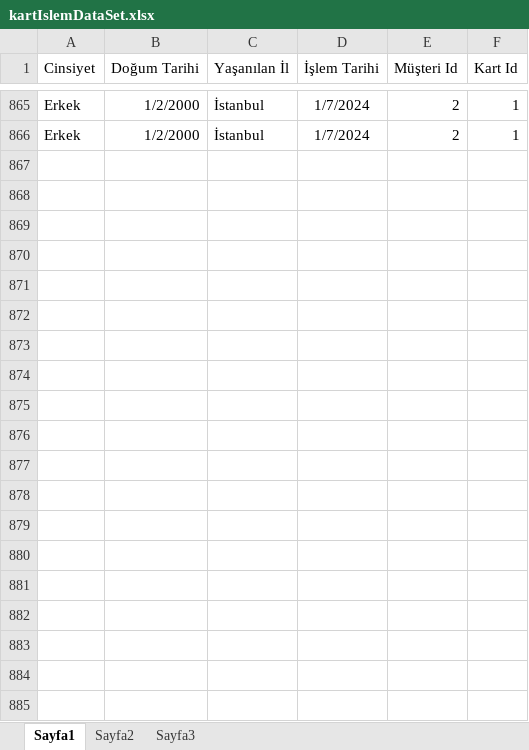
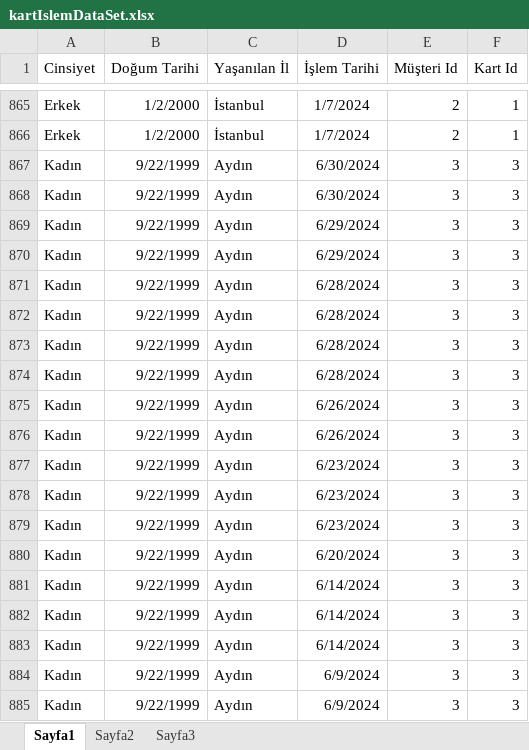
Before and after one commit to byzgrn/MaYaBi, an Excel workbook: kartIslemDataSet.xlsx, sheet Sayfa1, drawn as a sheet; only a part is shown, gaps mark what is left out; values as stored, in another font and other column widths than the file's, no borders; charts and pictures not drawn; the diff covers the shown part only; the diff names each change by its address in the sheet, - before the commit and + after, or states it on an @@ line.

Commit message:
veriler güncellendi

```diff
--- a/kartIslemDataSet.xlsx (sheet Sayfa1)
+++ b/kartIslemDataSet.xlsx (sheet Sayfa1)
+row 867: Kadın | 9/22/1999 | Aydın | 6/30/2024 | 3 | 3
+row 868: Kadın | 9/22/1999 | Aydın | 6/30/2024 | 3 | 3
+row 869: Kadın | 9/22/1999 | Aydın | 6/29/2024 | 3 | 3
+row 870: Kadın | 9/22/1999 | Aydın | 6/29/2024 | 3 | 3
+row 871: Kadın | 9/22/1999 | Aydın | 6/28/2024 | 3 | 3
+row 872: Kadın | 9/22/1999 | Aydın | 6/28/2024 | 3 | 3
+row 873: Kadın | 9/22/1999 | Aydın | 6/28/2024 | 3 | 3
+row 874: Kadın | 9/22/1999 | Aydın | 6/28/2024 | 3 | 3
+row 875: Kadın | 9/22/1999 | Aydın | 6/26/2024 | 3 | 3
+row 876: Kadın | 9/22/1999 | Aydın | 6/26/2024 | 3 | 3
+row 877: Kadın | 9/22/1999 | Aydın | 6/23/2024 | 3 | 3
+row 878: Kadın | 9/22/1999 | Aydın | 6/23/2024 | 3 | 3
+row 879: Kadın | 9/22/1999 | Aydın | 6/23/2024 | 3 | 3
+row 880: Kadın | 9/22/1999 | Aydın | 6/20/2024 | 3 | 3
+row 881: Kadın | 9/22/1999 | Aydın | 6/14/2024 | 3 | 3
+row 882: Kadın | 9/22/1999 | Aydın | 6/14/2024 | 3 | 3
+row 883: Kadın | 9/22/1999 | Aydın | 6/14/2024 | 3 | 3
+row 884: Kadın | 9/22/1999 | Aydın | 6/9/2024 | 3 | 3
+row 885: Kadın | 9/22/1999 | Aydın | 6/9/2024 | 3 | 3
```
Also changed, not shown: 77 added rows elsewhere in this sheet, charts or pictures.
